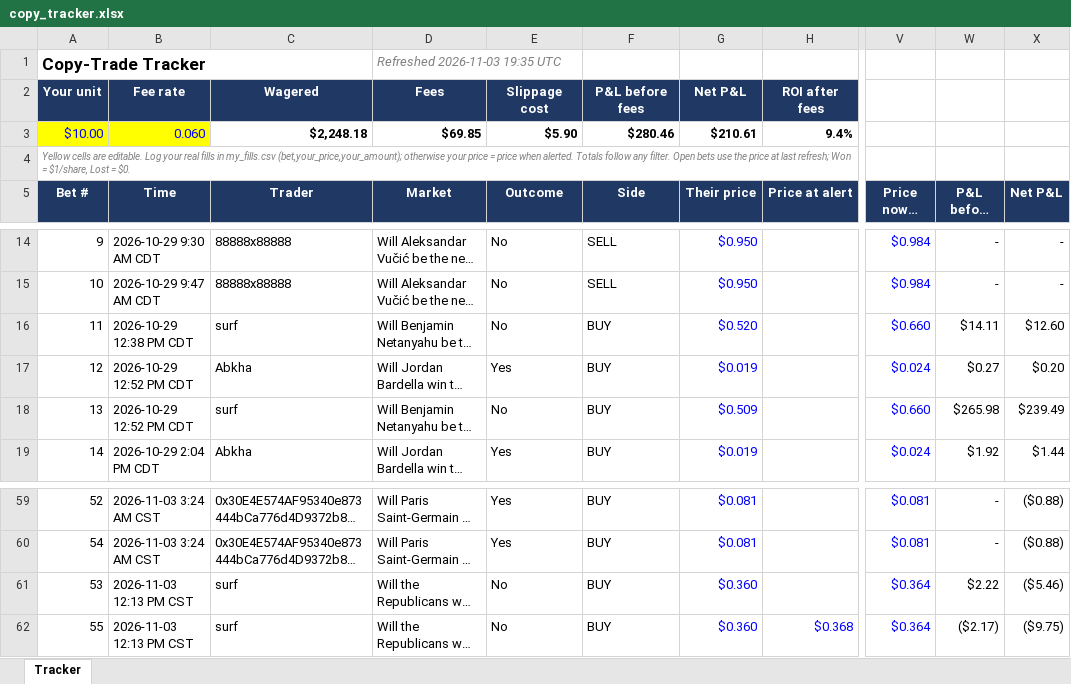
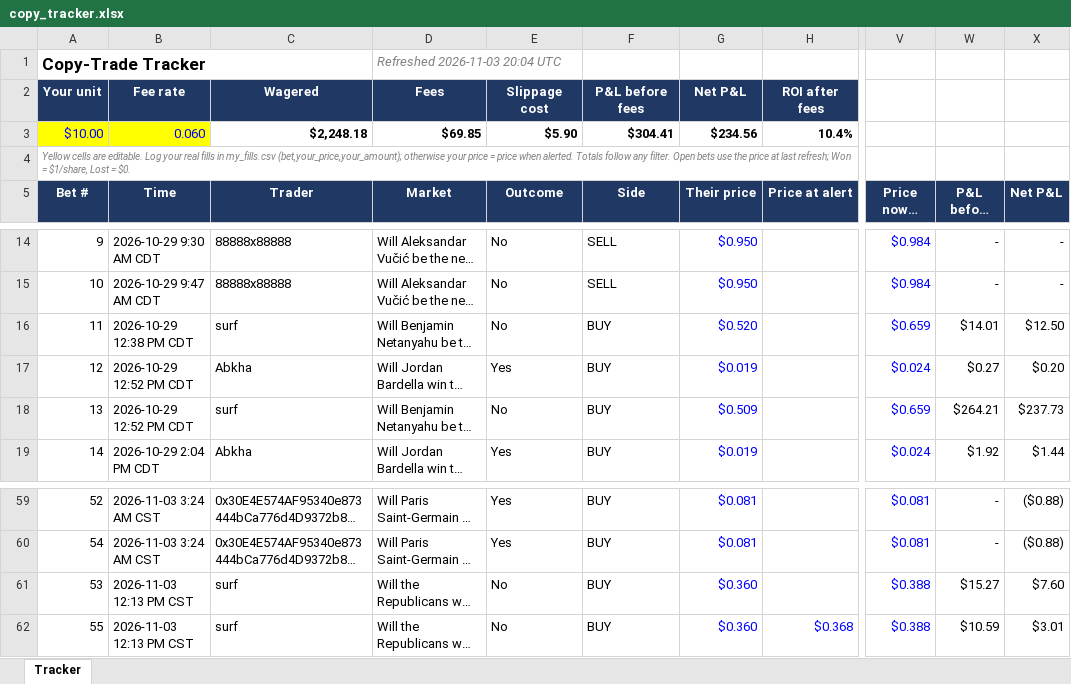
Before and after one commit to domc47/bethub, an Excel workbook: copy_tracker.xlsx, sheet Tracker, drawn as a sheet; only a part is shown, gaps mark what is left out; long unchanged cells end in …; values as stored, in another font and other column widths than the file's, no borders; charts and pictures not drawn; the diff names each change by its address in the sheet, - before the commit and + after, or states it on an @@ line.

```diff
--- a/copy_tracker.xlsx (sheet Tracker)
+++ b/copy_tracker.xlsx (sheet Tracker)
-D1 (Market): Refreshed 2026-11-03 19:35 UTC
+D1 (Market): Refreshed 2026-11-03 20:04 UTC
-F3 (Side): $280.46
+F3 (Side): $304.41
-G3 (Their price): $210.61
+G3 (Their price): $234.56
-H3 (Price at alert): 9.4%
+H3 (Price at alert): 10.4%
-V16 (Price now / final): $0.660
+V16 (Price now / final): $0.659
-W16 (P&L before fees): $14.11
+W16 (P&L before fees): $14.01
-X16 (Net P&L): $12.60
+X16 (Net P&L): $12.50
-V18 (Price now / final): $0.660
+V18 (Price now / final): $0.659
-W18 (P&L before fees): $265.98
+W18 (P&L before fees): $264.21
-X18 (Net P&L): $239.49
+X18 (Net P&L): $237.73
-V61:V62 (Price now / final): $0.364
+V61:V62 (Price now / final): $0.388
-W61 (P&L before fees): $2.22
+W61 (P&L before fees): $15.27
-X61 (Net P&L): ($5.46)
+X61 (Net P&L): $7.60
-W62 (P&L before fees): ($2.17)
+W62 (P&L before fees): $10.59
-X62 (Net P&L): ($9.75)
+X62 (Net P&L): $3.01
```
